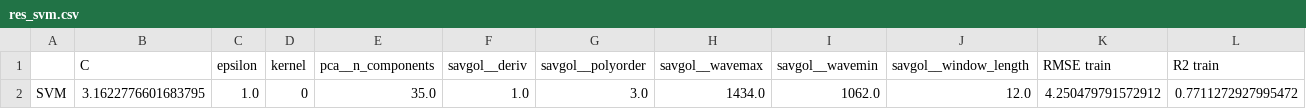
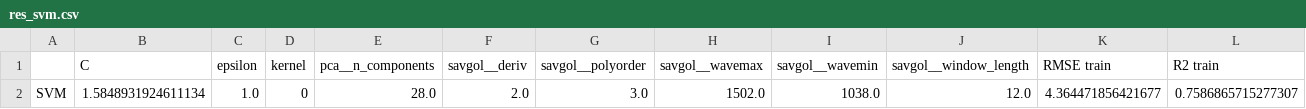
Before and after one commit to rudloffl/open-nirs, a CSV file: data/res_svm.csv, drawn as a sheet; only a part is shown; removed rows and columns are numbered as before the commit, all else as after; rows hold the shown columns only; the diff names each change by its address in the sheet, - before the commit and + after, or states it on an @@ line.

```diff
--- a/data/res_svm.csv
+++ b/data/res_svm.csv
-row 2: SVM | 3.1622776601683795 | 1.0 | 0 | 35.0 | 1.0 | 3.0 | 1434.0 | 1062.0 | 12.0 | 4.250479791572912 | 0.7711272927995472
+row 2: SVM | 1.5848931924611134 | 1.0 | 0 | 28.0 | 2.0 | 3.0 | 1502.0 | 1038.0 | 12.0 | 4.364471856421677 | 0.7586865715277307
```
Also changed, not shown: data/res_elnet.csv, 4 other files.
